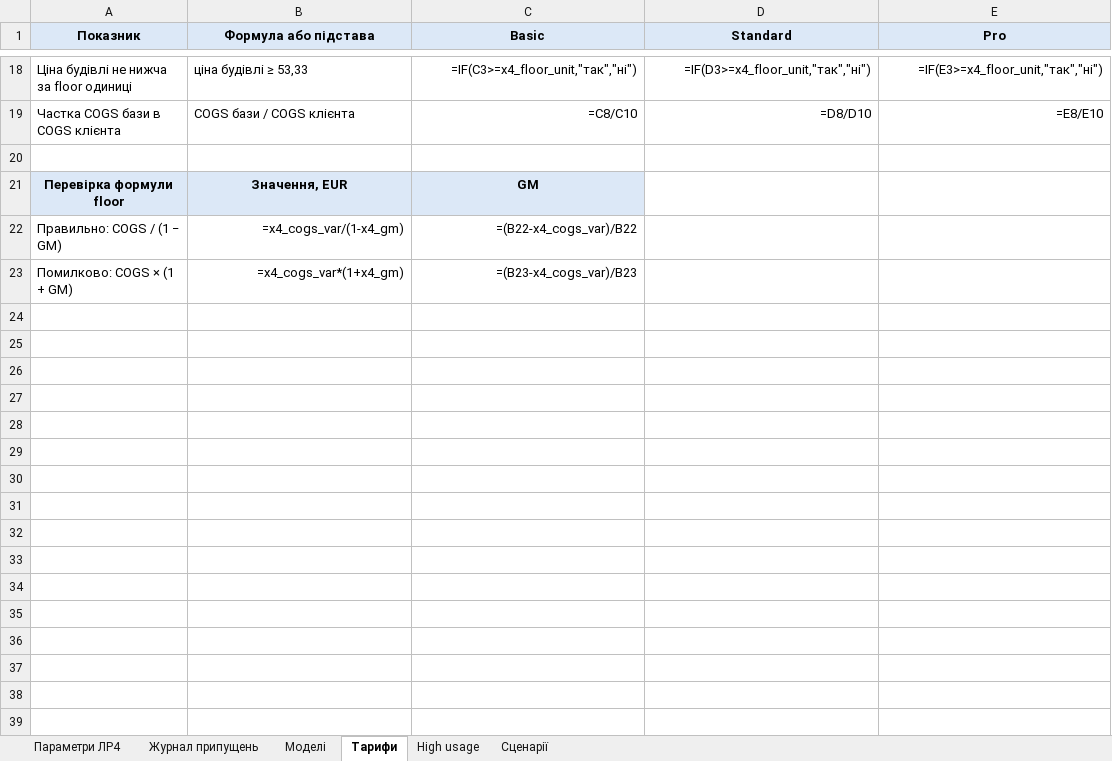
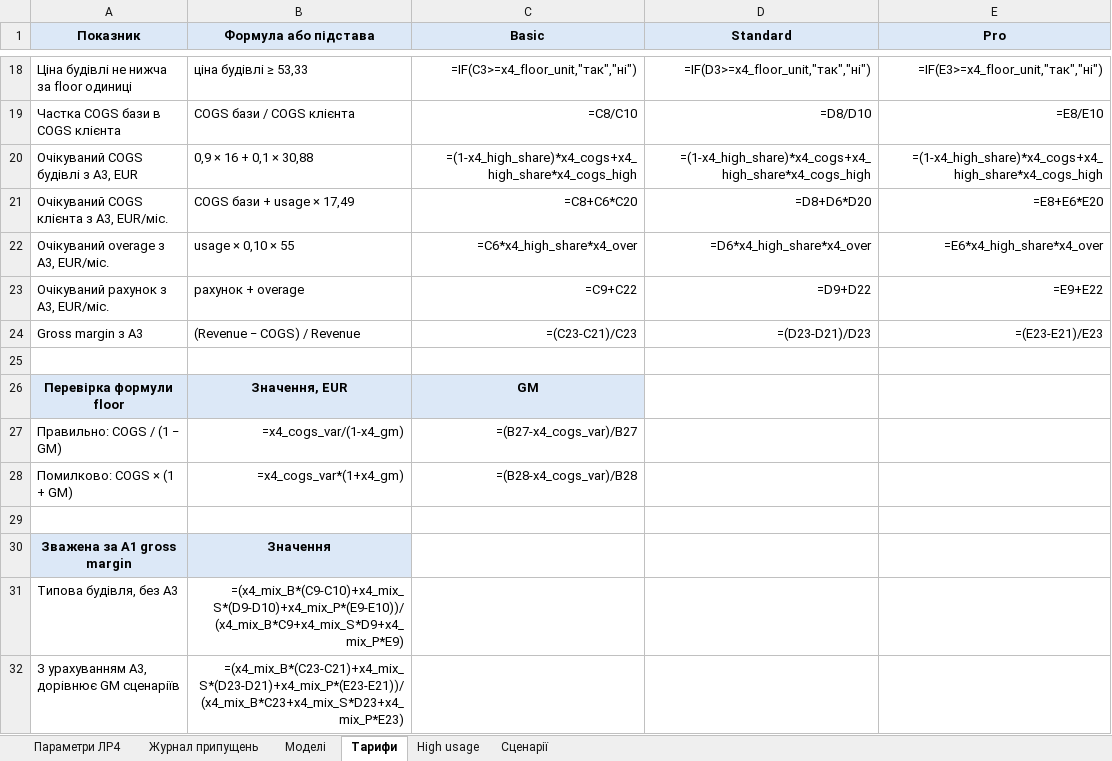
Before and after one commit to constantinemakoid/kai-software-economics, an Excel workbook: lab4/out/lab4_pricing.xlsx, sheet Тарифи, drawn as a sheet; only a part is shown, gaps mark what is left out; values as stored, in another font and other column widths than the file's, no borders; formulas without a stored value are shown as written; addresses are those after the commit; the diff names each change by its address in the sheet, - before the commit and + after, or states it on an @@ line.

```diff
--- a/lab4/out/lab4_pricing.xlsx (sheet Тарифи)
+++ b/lab4/out/lab4_pricing.xlsx (sheet Тарифи)
+row 20: Очікуваний COGS будівлі з A3, EUR | 0,9 × 16 + 0,1 × 30,88 | =(1-x4_high_share)*x4_cogs+x4_high_share*x4_cogs_high | =(1-x4_high_share)*x4_cogs+x4_high_share*x4_cogs_high | =(1-x4_high_share)*x4_cogs+x4_high_share*x4_cogs_high
+row 21: Очікуваний COGS клієнта з A3, EUR/міс. | COGS бази + usage × 17,49 | =C8+C6*C20 | =D8+D6*D20 | =E8+E6*E20
+row 22: Очікуваний overage з A3, EUR/міс. | usage × 0,10 × 55 | =C6*x4_high_share*x4_over | =D6*x4_high_share*x4_over | =E6*x4_high_share*x4_over
+row 23: Очікуваний рахунок з A3, EUR/міс. | рахунок + overage | =C9+C22 | =D9+D22 | =E9+E22
+row 24: Gross margin з A3 | (Revenue − COGS) / Revenue | =(C23-C21)/C23 | =(D23-D21)/D23 | =(E23-E21)/E23
-C27 (Basic): =(B22-x4_cogs_var)/B22
+C27 (Basic): =(B27-x4_cogs_var)/B27
-C28 (Basic): =(B23-x4_cogs_var)/B23
+C28 (Basic): =(B28-x4_cogs_var)/B28
+row 29: (empty)
+row 30: Зважена за A1 gross margin | Значення
+row 31: Типова будівля, без A3 | =(x4_mix_B*(C9-C10)+x4_mix_S*(D9-D10)+x4_mix_P*(E9-E10))/(x4_mix_B*C9+x4_mix_S*D9+x4_mix_P*E9)
+row 32: З урахуванням A3, дорівнює GM сценаріїв | =(x4_mix_B*(C23-C21)+x4_mix_S*(D23-D21)+x4_mix_P*(E23-E21))/(x4_mix_B*C23+x4_mix_S*D23+x4_mix_P*E23)
```
Also changed, not shown: sheet High usage, sheet Журнал припущень, sheet Параметри ЛР4, lab4/out/lab4_recalculated.xlsx, 8 other files.
